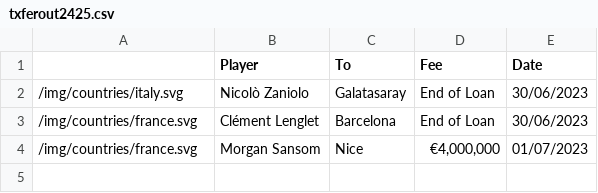
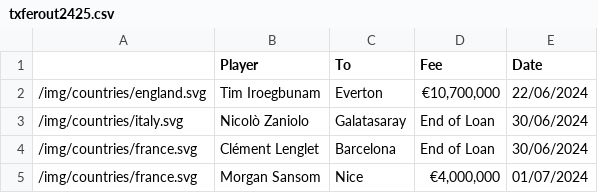
Before and after one commit to mitcpe/footy, a CSV file: assets/txfers/txferout2425.csv, drawn as a sheet.

```diff
--- a/assets/txfers/txferout2425.csv
+++ b/assets/txfers/txferout2425.csv
@@ -1,4 +1,5 @@
 ,Player,To,Fee,Date
-"/img/countries/italy.svg","Nicolò Zaniolo","Galatasaray","End of Loan",30/06/2023
-"/img/countries/france.svg","Clément Lenglet","Barcelona","End of Loan",30/06/2023
-"/img/countries/france.svg","Morgan Sansom",Nice,"€4,000,000",01/07/2023
+"/img/countries/england.svg","Tim Iroegbunam","Everton","€10,700,000",22/06/2024
+"/img/countries/italy.svg","Nicolò Zaniolo","Galatasaray","End of Loan",30/06/2024
+"/img/countries/france.svg","Clément Lenglet","Barcelona","End of Loan",30/06/2024
+"/img/countries/france.svg","Morgan Sansom",Nice,"€4,000,000",01/07/2024
```
Also changed, not shown: assets/txfers/txferin2425.csv, 3 other files.
